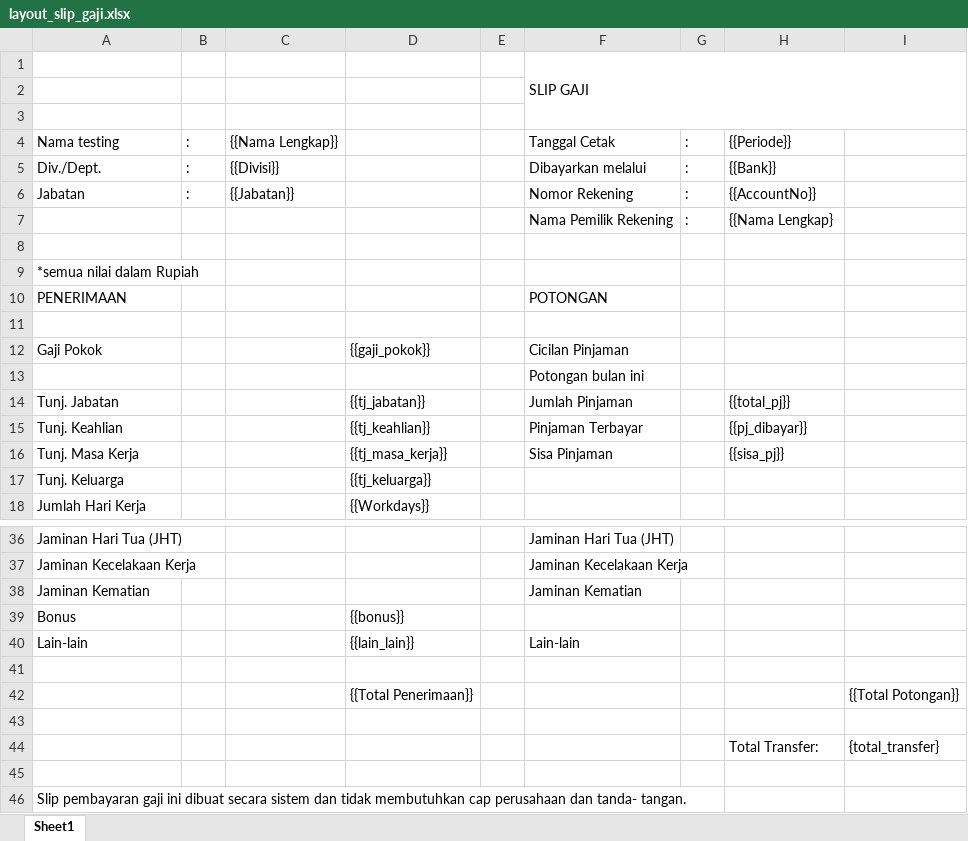
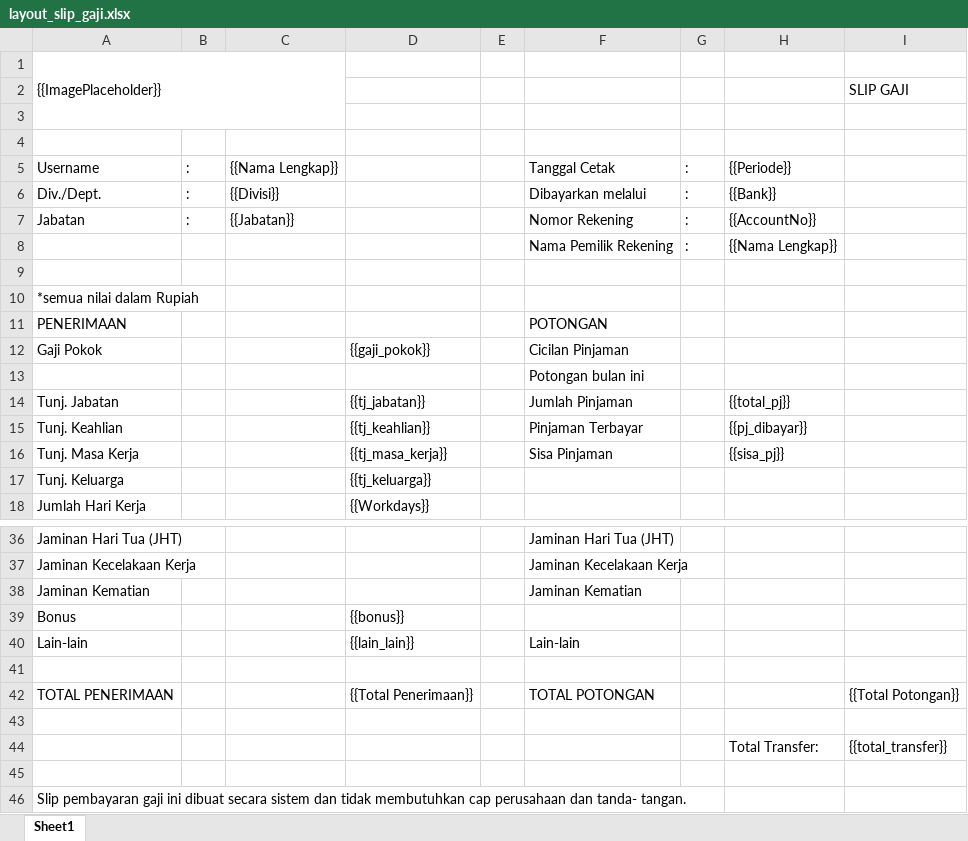
Before and after one commit to theodorichas/miniProject1, an Excel workbook: public/asset/layout_slip_gaji.xlsx, sheet Sheet1, drawn as a sheet; only a part is shown, gaps mark what is left out; values as stored, in another font and other column widths than the file's, no cell formats; charts and pictures not drawn; removed rows and columns are numbered as before the commit, all else as after; the diff names each change by its address in the sheet, - before the commit and + after, or states it on an @@ line.

```diff
--- a/public/asset/layout_slip_gaji.xlsx (sheet Sheet1)
+++ b/public/asset/layout_slip_gaji.xlsx (sheet Sheet1)
-row 1:  |  |  |  |  | SLIP GAJI
+row 1: {{ImagePlaceholder}}
+row 2:  |  |  |  |  |  |  |  | SLIP GAJI
-A5: Nama testing
+A5: Username
-H8: {{Nama Lengkap}
+H8: {{Nama Lengkap}}
-row 11: (empty)
-A42: (empty)
+A42: TOTAL PENERIMAAN
-F42: (empty)
+F42: TOTAL POTONGAN
-I44: {total_transfer}
+I44: {{total_transfer}}
```
Also changed, not shown: cell formats, charts or pictures, 15 other files.
